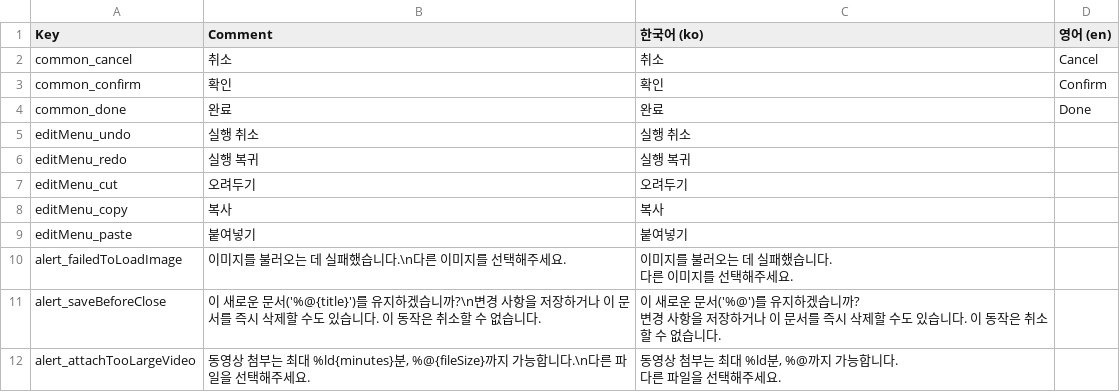
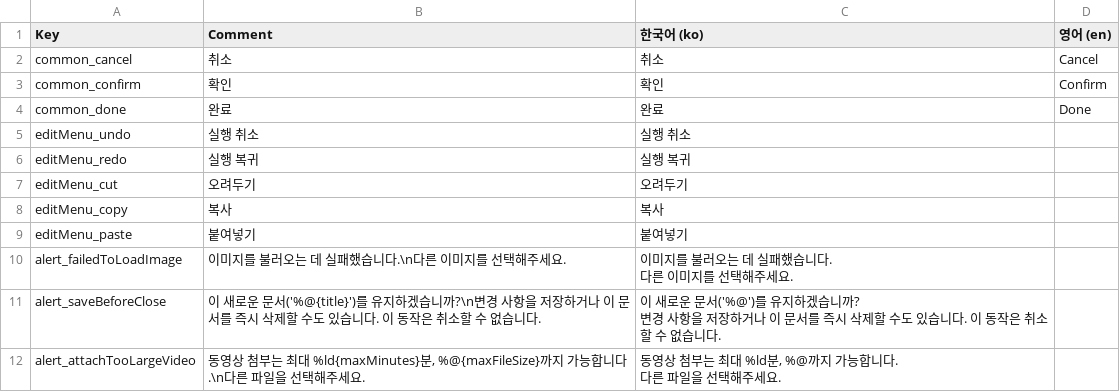
Before and after one commit to nearfri/XCResource, a CSV file: Projects/XCResourceApp/Tools/SampleApp-translation.csv, drawn as a sheet.

Commit message:
Fix minor typo

```diff
--- a/Projects/XCResourceApp/Tools/SampleApp-translation.csv
+++ b/Projects/XCResourceApp/Tools/SampleApp-translation.csv
@@ -13,3 +13,3 @@ alert_saveBeforeClose,이 새로운 문서('%@{title}')를 유지하겠습니까
 변경 사항을 저장하거나 이 문서를 즉시 삭제할 수도 있습니다. 이 동작은 취소할 수 없습니다.",
-alert_attachTooLargeVideo,"동영상 첨부는 최대 %ld{minutes}분, %@{fileSize}까지 가능합니다.\n다른 파일을 선택해주세요.","동영상 첨부는 최대 %ld분, %@까지 가능합니다.
-다른 파일을 선택해주세요.",
+alert_attachTooLargeVideo,"동영상 첨부는 최대 %ld{maxMinutes}분, %@{maxFileSize}까지 가능합니다.\n다른 파일을 선택해주세요.","동영상 첨부는 최대 %ld분, %@까지 가능합니다.
+다른 파일을 선택해주세요.",
```
Also changed, not shown: 8 other files.
